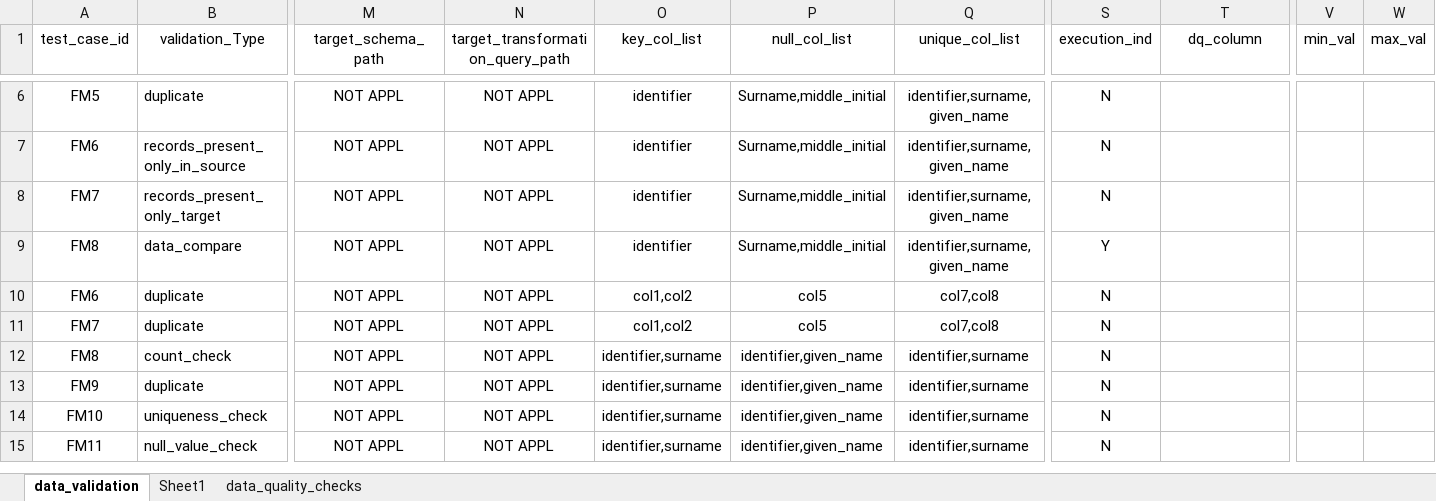
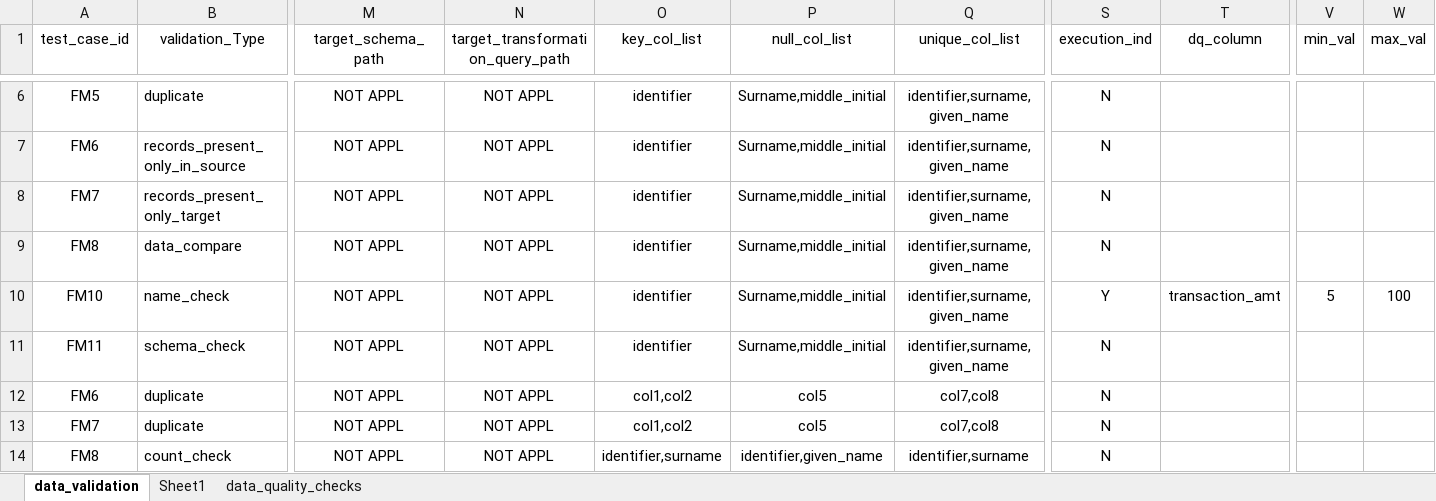
Before and after one commit to ksreenivasulu443/test_automation_project, an Excel workbook: config/Master_Test_Template.xlsx, sheet data_validation, drawn as a sheet; only a part is shown, gaps mark what is left out; the shorter side is filled out with more unchanged rows; values as stored, in another font and other column widths than the file's, no borders; rows hold the shown columns only; the diff names each change by its address in the sheet, - before the commit and + after, or states it on an @@ line.

```diff
--- a/config/Master_Test_Template.xlsx (sheet data_validation)
+++ b/config/Master_Test_Template.xlsx (sheet data_validation)
-S9 (execution_ind): Y
+S9 (execution_ind): N
+row 10: FM10 | name_check | NOT APPL | NOT APPL | identifier | Surname,middle_initial | identifier,surname,given_name | Y | transaction_amt | 5 | 100
+row 11: FM11 | schema_check | NOT APPL | NOT APPL | identifier | Surname,middle_initial | identifier,surname,given_name | N
```
Also changed, not shown: 4 other files.
